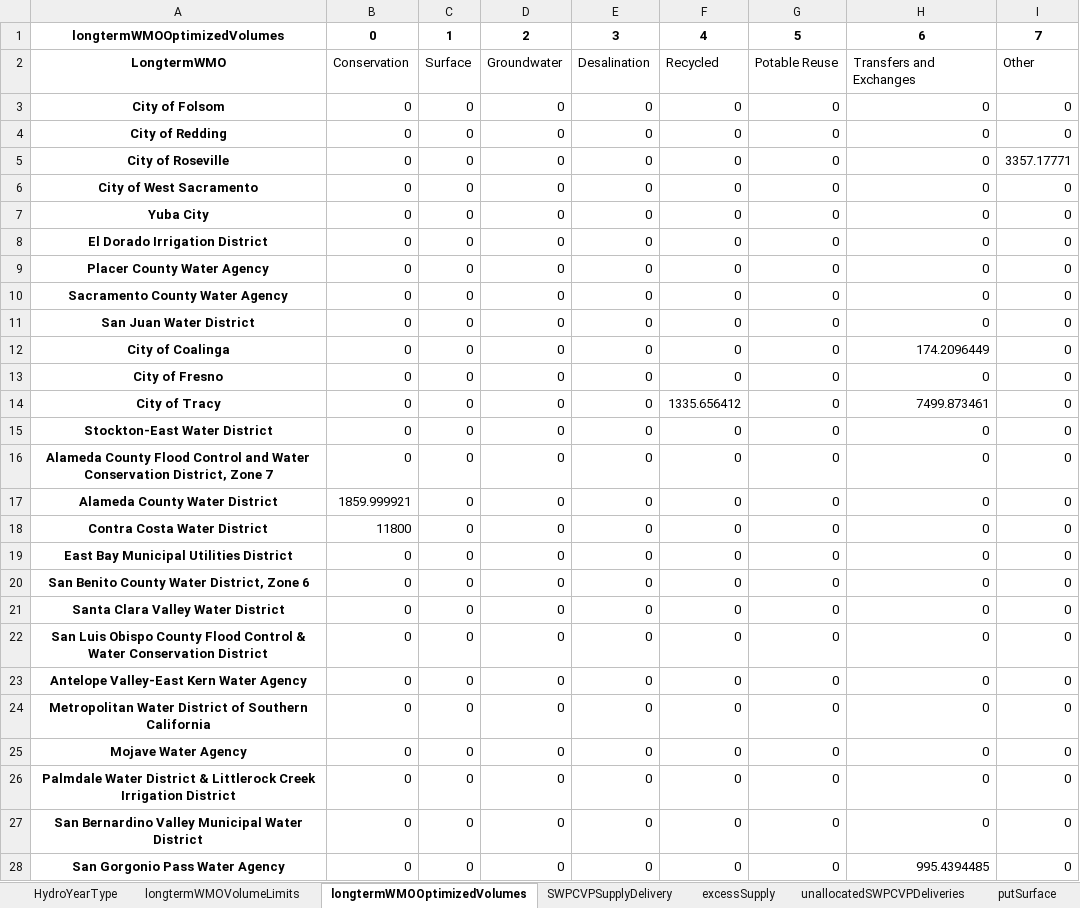
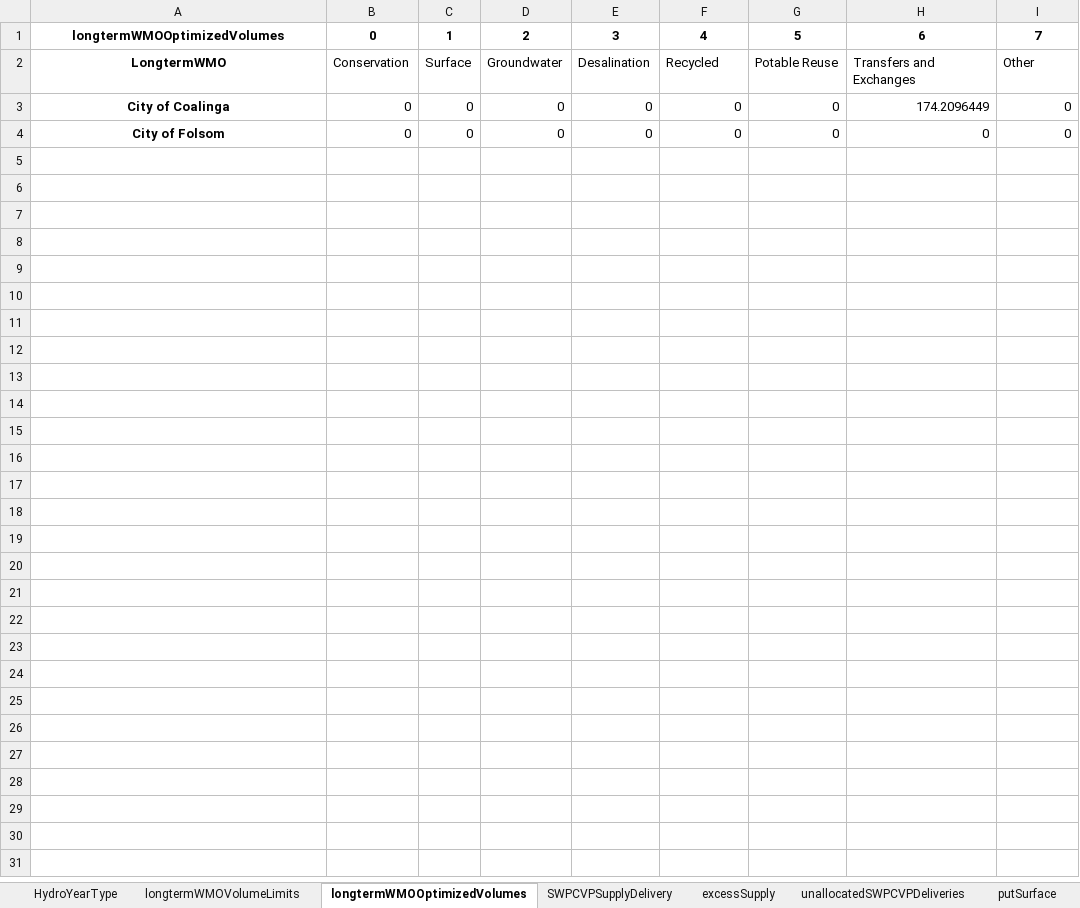
Before and after one commit to dayamuralidharan/California-Urban-Water-Management-Economic-Tool, an Excel workbook: CaUWMET/ModelOutputs_Optimal.xlsx, sheet longtermWMOOptimizedVolumes, drawn as a sheet; values as stored, in another font and other column widths than the file's, no borders; removed rows and columns are numbered as before the commit, all else as after; the diff names each change by its address in the sheet, - before the commit and + after, or states it on an @@ line.

```diff
--- a/CaUWMET/ModelOutputs_Optimal.xlsx (sheet longtermWMOOptimizedVolumes)
+++ b/CaUWMET/ModelOutputs_Optimal.xlsx (sheet longtermWMOOptimizedVolumes)
@@ row 12 moved to row 3: City of Coalinga @@
-row 4: City of Redding | 0 | 0 | 0 | 0 | 0 | 0 | 0 | 0
-row 5: City of Roseville | 0 | 0 | 0 | 0 | 0 | 0 | 0 | 3357.17771
-row 6: City of West Sacramento | 0 | 0 | 0 | 0 | 0 | 0 | 0 | 0
-row 7: Yuba City | 0 | 0 | 0 | 0 | 0 | 0 | 0 | 0
-row 8: El Dorado Irrigation District | 0 | 0 | 0 | 0 | 0 | 0 | 0 | 0
-row 9: Placer County Water Agency | 0 | 0 | 0 | 0 | 0 | 0 | 0 | 0
-row 10: Sacramento County Water Agency | 0 | 0 | 0 | 0 | 0 | 0 | 0 | 0
-row 11: San Juan Water District | 0 | 0 | 0 | 0 | 0 | 0 | 0 | 0
-row 13: City of Fresno | 0 | 0 | 0 | 0 | 0 | 0 | 0 | 0
-row 14: City of Tracy | 0 | 0 | 0 | 0 | 1335.656412 | 0 | 7499.873461 | 0
-row 15: Stockton-East Water District | 0 | 0 | 0 | 0 | 0 | 0 | 0 | 0
-row 16: Alameda County Flood Control and Water Conservation District, Zone 7 | 0 | 0 | 0 | 0 | 0 | 0 | 0 | 0
-row 17: Alameda County Water District | 1859.999921 | 0 | 0 | 0 | 0 | 0 | 0 | 0
-row 18: Contra Costa Water District | 11800 | 0 | 0 | 0 | 0 | 0 | 0 | 0
-row 19: East Bay Municipal Utilities District | 0 | 0 | 0 | 0 | 0 | 0 | 0 | 0
-row 20: San Benito County Water District, Zone 6 | 0 | 0 | 0 | 0 | 0 | 0 | 0 | 0
-row 21: Santa Clara Valley Water District | 0 | 0 | 0 | 0 | 0 | 0 | 0 | 0
-row 22: San Luis Obispo County Flood Control & Water Conservation District | 0 | 0 | 0 | 0 | 0 | 0 | 0 | 0
-row 23: Antelope Valley-East Kern Water Agency | 0 | 0 | 0 | 0 | 0 | 0 | 0 | 0
-row 24: Metropolitan Water District of Southern California | 0 | 0 | 0 | 0 | 0 | 0 | 0 | 0
-row 25: Mojave Water Agency | 0 | 0 | 0 | 0 | 0 | 0 | 0 | 0
-row 26: Palmdale Water District & Littlerock Creek Irrigation District | 0 | 0 | 0 | 0 | 0 | 0 | 0 | 0
-row 27: San Bernardino Valley Municipal Water District | 0 | 0 | 0 | 0 | 0 | 0 | 0 | 0
-row 28: San Gorgonio Pass Water Agency | 0 | 0 | 0 | 0 | 0 | 0 | 995.4394485 | 0
```
Also changed, not shown: sheet totalAnnualCost, sheet totalReliabilityMgmtCost, sheet distributionCost, sheet waterTreatmentCost, sheet excessSupply, sheet unallocatedSWPCVPDeliveries, 24 more sheets, other sheet tabs, 3 other files.
